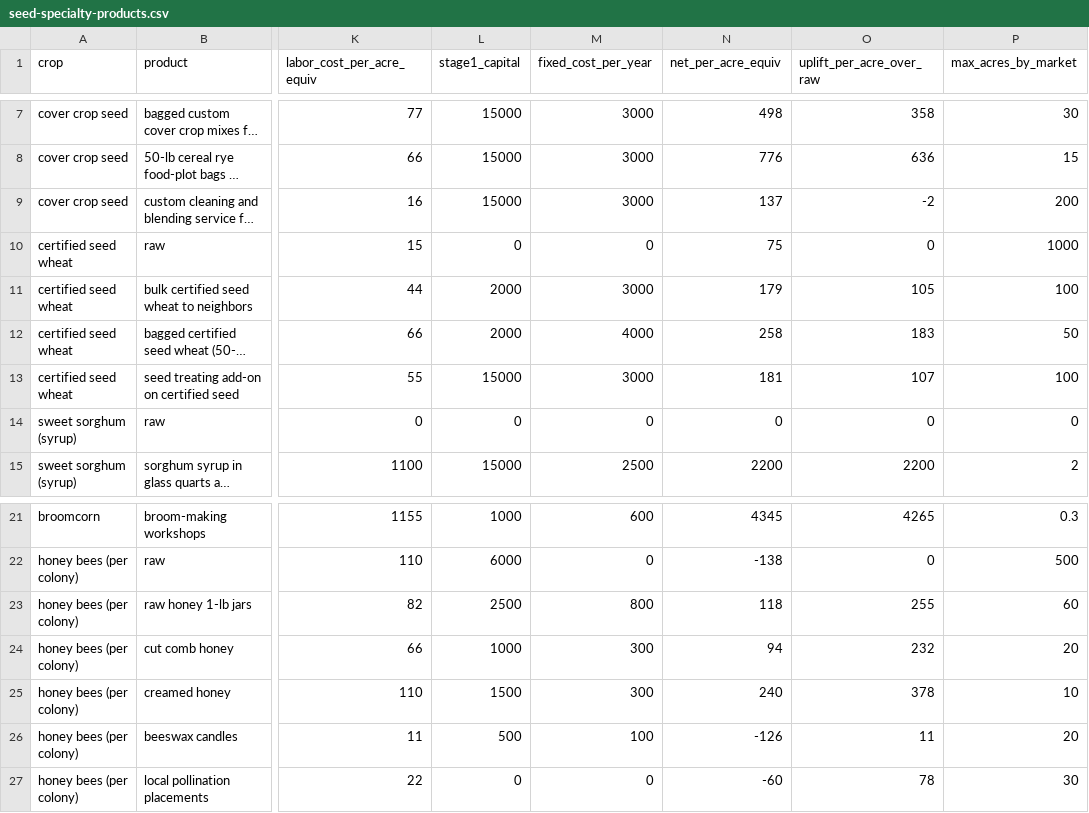
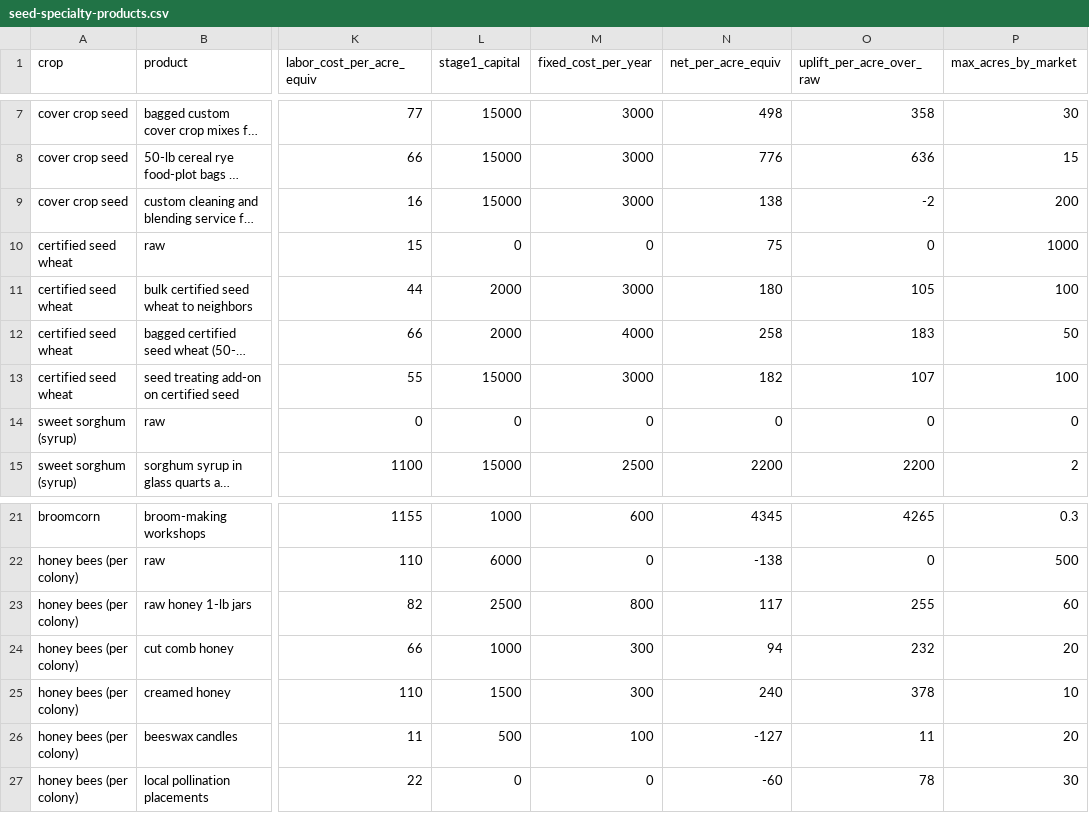
Before and after one commit to borth79/farming, a CSV file: knowledge/crops/specialty/seed-specialty-products.csv, drawn as a sheet; only a part is shown, gaps mark what is left out; long unchanged cells end in …; the diff names each change by its address in the sheet, - before the commit and + after, or states it on an @@ line.

```diff
--- a/knowledge/crops/specialty/seed-specialty-products.csv
+++ b/knowledge/crops/specialty/seed-specialty-products.csv
-N9 (net_per_acre_equiv): 137
+N9 (net_per_acre_equiv): 138
-N11 (net_per_acre_equiv): 179
+N11 (net_per_acre_equiv): 180
-N13 (net_per_acre_equiv): 181
+N13 (net_per_acre_equiv): 182
-N23 (net_per_acre_equiv): 118
+N23 (net_per_acre_equiv): 117
-N26 (net_per_acre_equiv): -126
+N26 (net_per_acre_equiv): -127
```
Also changed, not shown: 1 other file.
